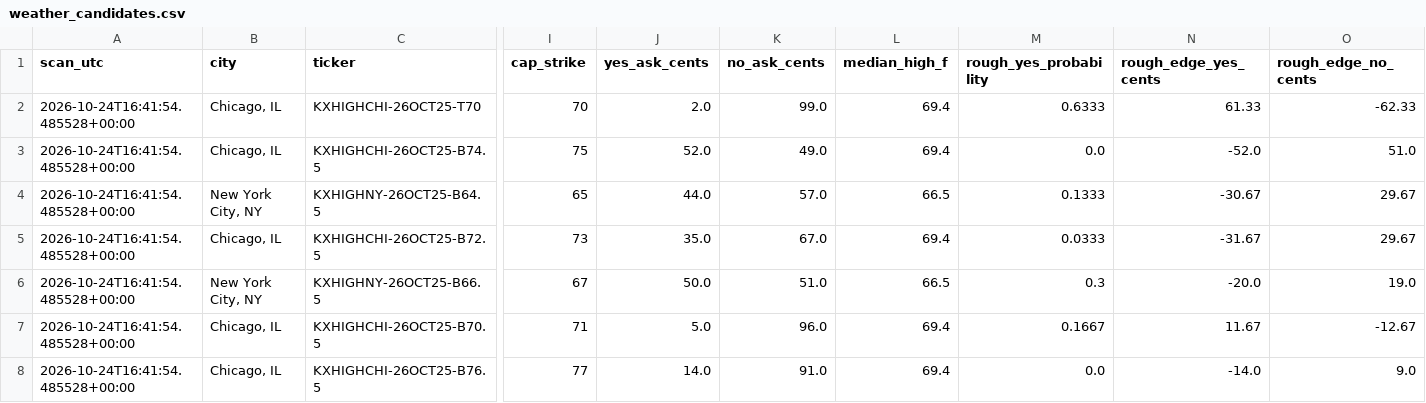
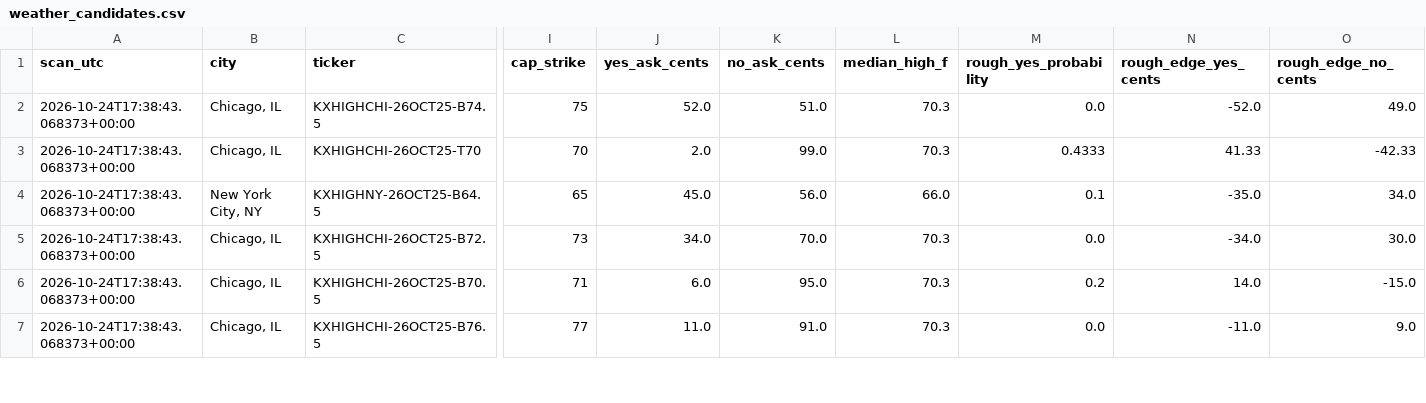
Before and after one commit to hpsyntheticoilsusa-gif/kalshi-ai-paper-trader, a CSV file: data/weather_candidates.csv, drawn as a sheet; only a part is shown, gaps mark what is left out; removed rows and columns are numbered as before the commit, all else as after; rows hold the shown columns only; the diff covers the shown part only; the diff names each change by its address in the sheet, - before the commit and + after, or states it on an @@ line.

```diff
--- a/data/weather_candidates.csv
+++ b/data/weather_candidates.csv
-row 2: 2026-10-24T16:41:54.485528+00:00 | Chicago, IL | KXHIGHCHI-26OCT25-T70 | 70 | 2.0 | 99.0 | 69.4 | 0.6333 | 61.33 | -62.33
-A2 (scan_utc): 2026-10-24T16:41:54.485528+00:00
+A2 (scan_utc): 2026-10-24T17:38:43.068373+00:00
-K2 (no_ask_cents): 49.0
+K2 (no_ask_cents): 51.0
-L2 (median_high_f): 69.4
+L2 (median_high_f): 70.3
-O2 (rough_edge_no_cents): 51.0
+O2 (rough_edge_no_cents): 49.0
+row 3: 2026-10-24T17:38:43.068373+00:00 | Chicago, IL | KXHIGHCHI-26OCT25-T70 | 70 | 2.0 | 99.0 | 70.3 | 0.4333 | 41.33 | -42.33
-A4:A5 (scan_utc): 2026-10-24T16:41:54.485528+00:00
+A4:A5 (scan_utc): 2026-10-24T17:38:43.068373+00:00
-J4 (yes_ask_cents): 44.0
+J4 (yes_ask_cents): 45.0
-K4 (no_ask_cents): 57.0
+K4 (no_ask_cents): 56.0
-L4 (median_high_f): 66.5
+L4 (median_high_f): 66.0
-M4 (rough_yes_probability): 0.1333
+M4 (rough_yes_probability): 0.1
-N4 (rough_edge_yes_cents): -30.67
+N4 (rough_edge_yes_cents): -35.0
-O4 (rough_edge_no_cents): 29.67
+O4 (rough_edge_no_cents): 34.0
-J5 (yes_ask_cents): 35.0
+J5 (yes_ask_cents): 34.0
-K5 (no_ask_cents): 67.0
+K5 (no_ask_cents): 70.0
-L5 (median_high_f): 69.4
+L5 (median_high_f): 70.3
-M5 (rough_yes_probability): 0.0333
+M5 (rough_yes_probability): 0.0
-N5 (rough_edge_yes_cents): -31.67
+N5 (rough_edge_yes_cents): -34.0
-O5 (rough_edge_no_cents): 29.67
+O5 (rough_edge_no_cents): 30.0
-row 6: 2026-10-24T16:41:54.485528+00:00 | New York City, NY | KXHIGHNY-26OCT25-B66.5 | 67 | 50.0 | 51.0 | 66.5 | 0.3 | -20.0 | 19.0
-A6:A7 (scan_utc): 2026-10-24T16:41:54.485528+00:00
+A6:A7 (scan_utc): 2026-10-24T17:38:43.068373+00:00
-J6 (yes_ask_cents): 5.0
+J6 (yes_ask_cents): 6.0
-K6 (no_ask_cents): 96.0
+K6 (no_ask_cents): 95.0
-L6:L7 (median_high_f): 69.4
+L6:L7 (median_high_f): 70.3
-M6 (rough_yes_probability): 0.1667
+M6 (rough_yes_probability): 0.2
-N6 (rough_edge_yes_cents): 11.67
+N6 (rough_edge_yes_cents): 14.0
-O6 (rough_edge_no_cents): -12.67
+O6 (rough_edge_no_cents): -15.0
-J7 (yes_ask_cents): 14.0
+J7 (yes_ask_cents): 11.0
-N7 (rough_edge_yes_cents): -14.0
+N7 (rough_edge_yes_cents): -11.0
```
Also changed, not shown: 1 added row and 24 edited cells elsewhere in this file, data/latest_markets.csv, data/weather_history.csv, 16 other files.
